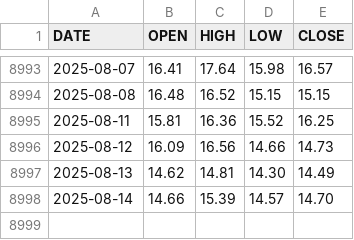
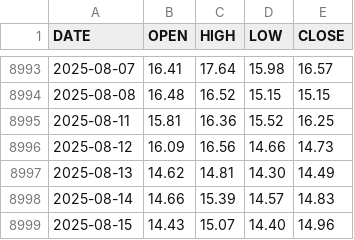
Before and after one commit to aiskakov28/vit_price_index, a CSV file: VIX_History.csv, drawn as a sheet; only a part is shown, gaps mark what is left out.

```diff
--- a/VIX_History.csv
+++ b/VIX_History.csv
@@ -8997,2 +8997,3 @@ DATE,OPEN,HIGH,LOW,CLOSE
 2025-08-13,14.62,14.81,14.30,14.49
-2025-08-14,14.66,15.39,14.57,14.70
+2025-08-14,14.66,15.39,14.57,14.83
+2025-08-15,14.43,15.07,14.40,14.96
```
